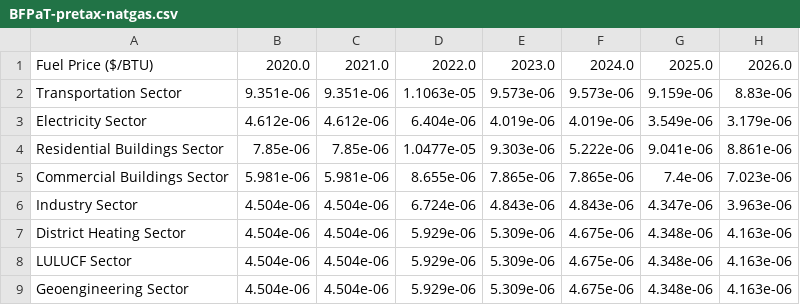
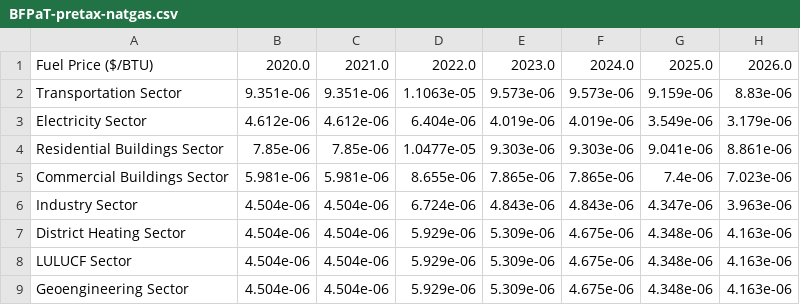
Before and after one commit to EnergyInnovation/eps-wyoming, a CSV file: InputData/fuels/BFPaT/BFPaT-pretax-natgas.csv, drawn as a sheet; only a part is shown; the diff names each change by its address in the sheet, - before the commit and + after, or states it on an @@ line.

```diff
--- a/InputData/fuels/BFPaT/BFPaT-pretax-natgas.csv
+++ b/InputData/fuels/BFPaT/BFPaT-pretax-natgas.csv
-F4: 5.222e-06
+F4: 9.303e-06
```
Also changed, not shown: InputData/elec/SYSHECF/SYSHECF-SMR.csv, InputData/elec/SYSHECF/SYSHECF-nuclear.csv, 10 other files.
